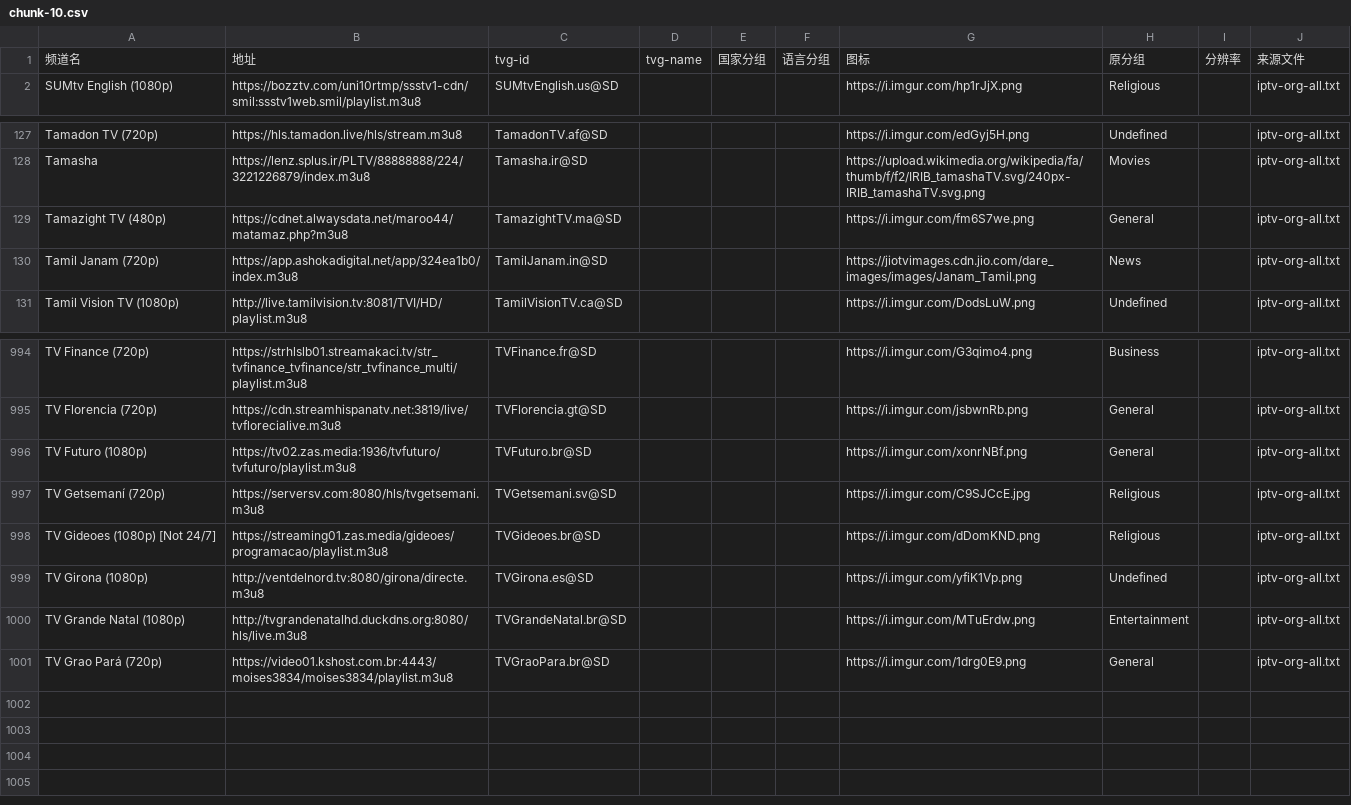
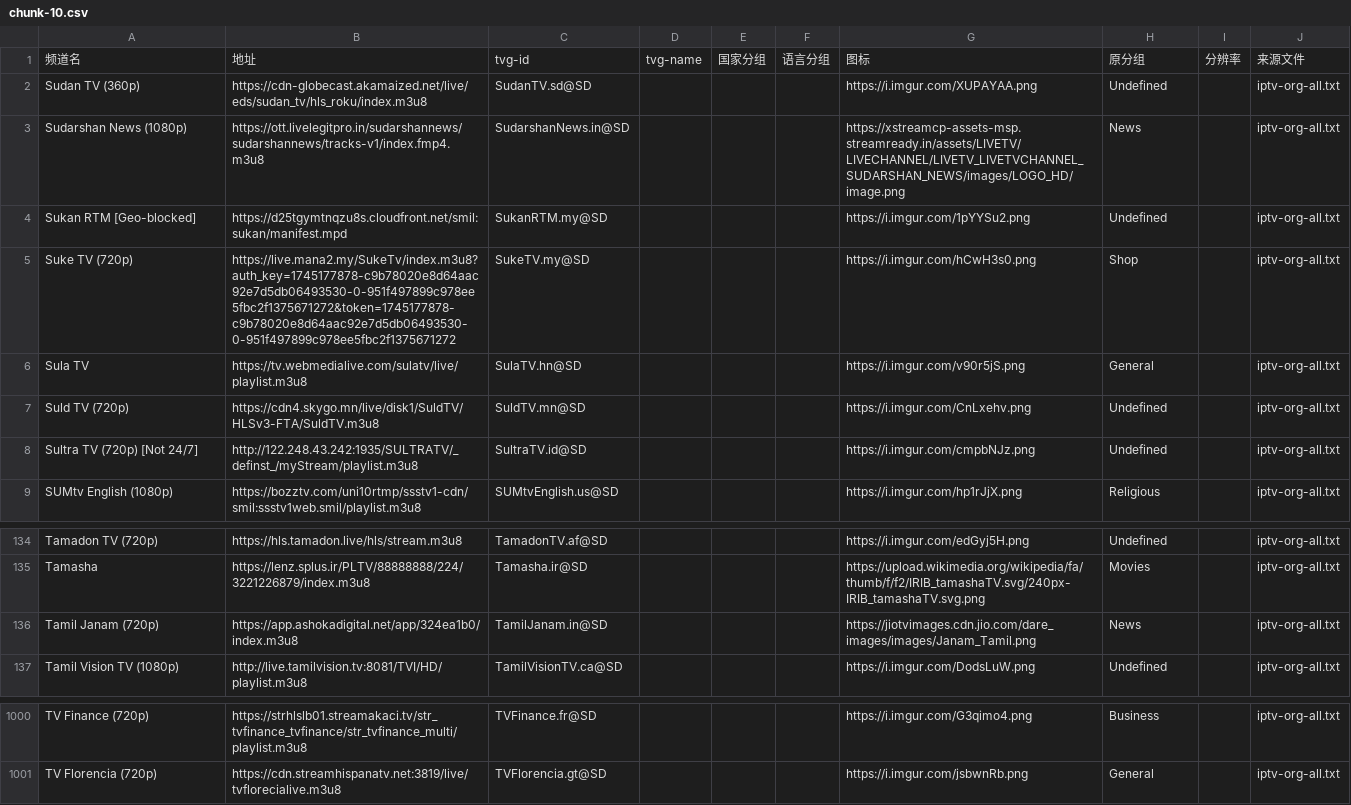
Before and after one commit to niuinyang/niuin-s-iptv, a CSV file: output/middle/chunk/chunk-10.csv, drawn as a sheet; only a part is shown, gaps mark what is left out; removed rows and columns are numbered as before the commit, all else as after; the diff names each change by its address in the sheet, - before the commit and + after, or states it on an @@ line.

```diff
--- a/output/middle/chunk/chunk-10.csv
+++ b/output/middle/chunk/chunk-10.csv
+row 2: Sudan TV (360p) | https://cdn-globecast.akamaized.net/live/eds/sudan_tv/hls_roku/index.m3u8 | SudanTV.sd@SD |  |  |  | https://i.imgur.com/XUPAYAA.png | Undefined |  | iptv-org-all.txt
+row 3: Sudarshan News (1080p) | https://ott.livelegitpro.in/sudarshannews/sudarshannews/tracks-v1/index.fmp4.m3u8 | SudarshanNews.in@SD |  |  |  | https://xstreamcp-assets-msp.streamready.in/assets/LIVETV/LIVECHANNEL/LIVETV_LIVETVCHANNEL_SUDARSHAN_NEWS/images/LOGO_HD/image.png | News |  | iptv-org-all.txt
+row 4: Sukan RTM [Geo-blocked] | https://d25tgymtnqzu8s.cloudfront.net/smil:sukan/manifest.mpd | SukanRTM.my@SD |  |  |  | https://i.imgur.com/1pYYSu2.png | Undefined |  | iptv-org-all.txt
+row 5: Suke TV (720p) | https://live.mana2.my/SukeTv/index.m3u8?auth_key=1745177878-c9b78020e8d64aac92e7d5db06493530-0-951f497899c978ee5fbc2f1375671272&token=1745177878-c9b78020e8d64aac92e7d5db06493530-0-951f497899c978ee5fbc2f1375671272 | SukeTV.my@SD |  |  |  | https://i.imgur.com/hCwH3s0.png | Shop |  | iptv-org-all.txt
+row 6: Sula TV | https://tv.webmedialive.com/sulatv/live/playlist.m3u8 | SulaTV.hn@SD |  |  |  | https://i.imgur.com/v90r5jS.png | General |  | iptv-org-all.txt
+row 7: Suld TV (720p) | https://cdn4.skygo.mn/live/disk1/SuldTV/HLSv3-FTA/SuldTV.m3u8 | SuldTV.mn@SD |  |  |  | https://i.imgur.com/CnLxehv.png | Undefined |  | iptv-org-all.txt
+row 8: Sultra TV (720p) [Not 24/7] | http://122.248.43.242:1935/SULTRATV/_definst_/myStream/playlist.m3u8 | SultraTV.id@SD |  |  |  | https://i.imgur.com/cmpbNJz.png | Undefined |  | iptv-org-all.txt
-row 129: Tamazight TV (480p) | https://cdnet.alwaysdata.net/maroo44/matamaz.php?m3u8 | TamazightTV.ma@SD |  |  |  | https://i.imgur.com/fm6S7we.png | General |  | iptv-org-all.txt
-row 996: TV Futuro (1080p) | https://tv02.zas.media:1936/tvfuturo/tvfuturo/playlist.m3u8 | TVFuturo.br@SD |  |  |  | https://i.imgur.com/xonrNBf.png | General |  | iptv-org-all.txt
-row 997: TV Getsemaní (720p) | https://serversv.com:8080/hls/tvgetsemani.m3u8 | TVGetsemani.sv@SD |  |  |  | https://i.imgur.com/C9SJCcE.jpg | Religious |  | iptv-org-all.txt
-row 998: TV Gideoes (1080p) [Not 24/7] | https://streaming01.zas.media/gideoes/programacao/playlist.m3u8 | TVGideoes.br@SD |  |  |  | https://i.imgur.com/dDomKND.png | Religious |  | iptv-org-all.txt
-row 999: TV Girona (1080p) | http://ventdelnord.tv:8080/girona/directe.m3u8 | TVGirona.es@SD |  |  |  | https://i.imgur.com/yfiK1Vp.png | Undefined |  | iptv-org-all.txt
-row 1000: TV Grande Natal (1080p) | http://tvgrandenatalhd.duckdns.org:8080/hls/live.m3u8 | TVGrandeNatal.br@SD |  |  |  | https://i.imgur.com/MTuErdw.png | Entertainment |  | iptv-org-all.txt
-row 1001: TV Grao Pará (720p) | https://video01.kshost.com.br:4443/moises3834/moises3834/playlist.m3u8 | TVGraoPara.br@SD |  |  |  | https://i.imgur.com/1drg0E9.png | General |  | iptv-org-all.txt
```
Also changed, not shown: output/middle/chunk/chunk-11.csv, output/middle/chunk/chunk-14.csv, 22 other files.
